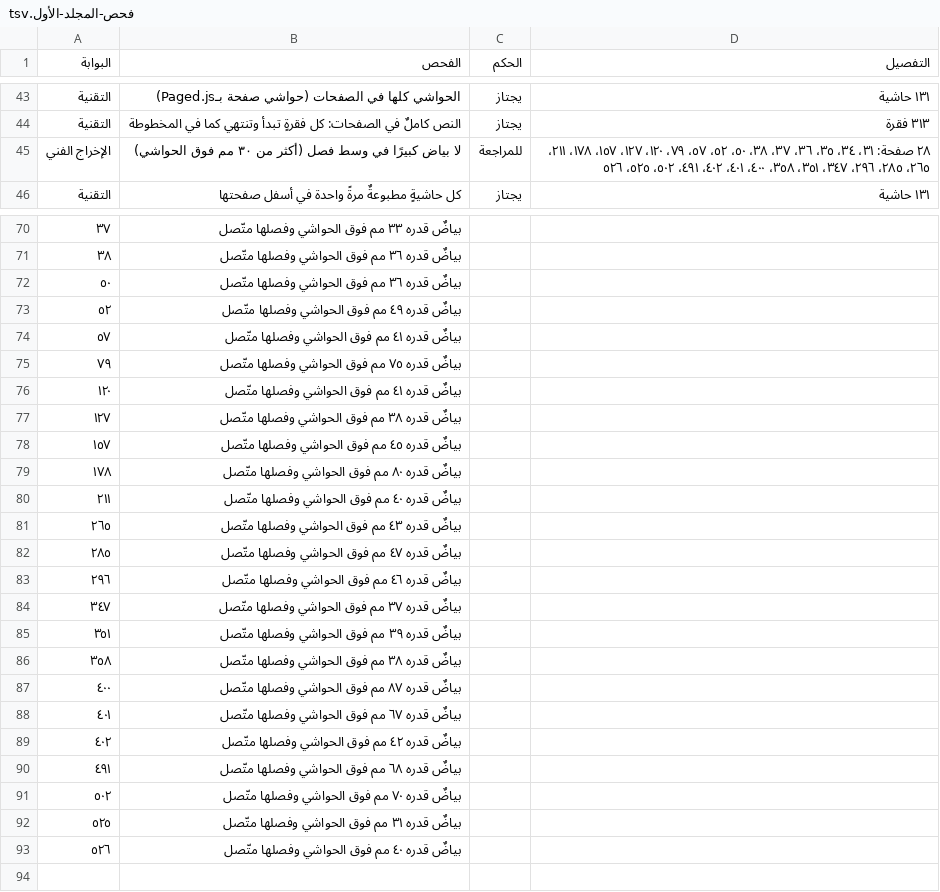
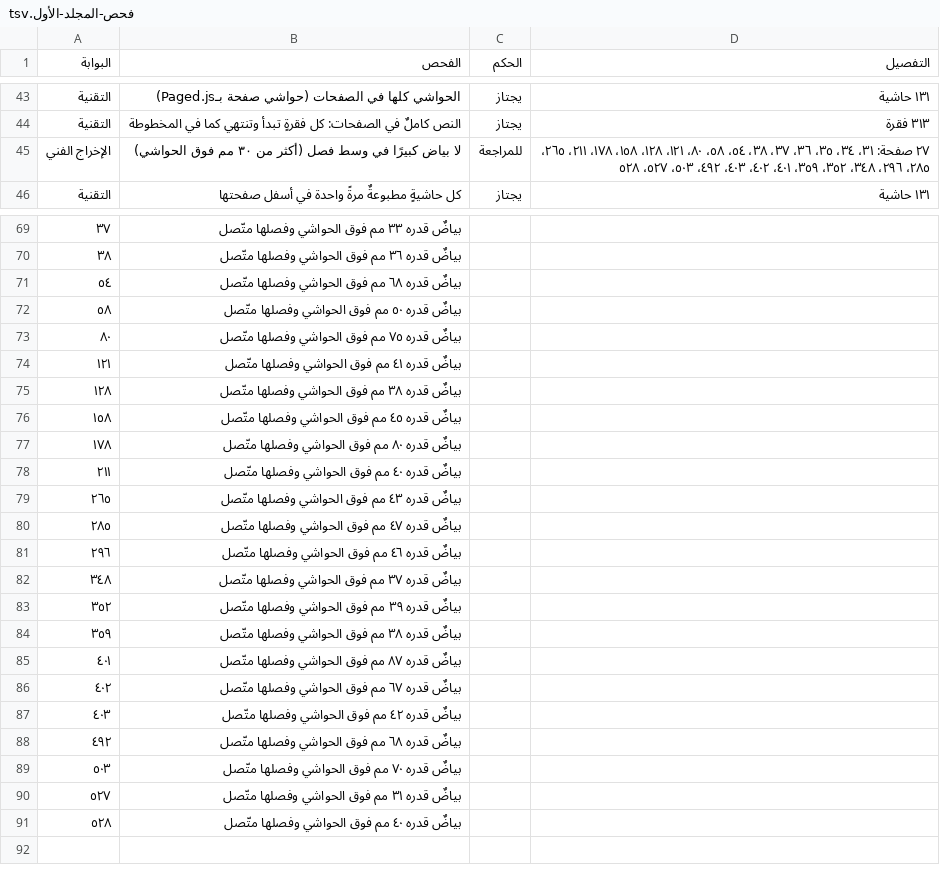
Before and after one commit to ahmadsulaimiy1/My-books, a TSV file: books/sinaat-al-mutakallim/book/_production/الإخراج/فحص-المجلد-الأول.tsv, drawn as a sheet; only a part is shown, gaps mark what is left out; the diff covers the shown part only.

```diff
--- a/books/sinaat-al-mutakallim/book/_production/الإخراج/فحص-المجلد-الأول.tsv
+++ b/books/sinaat-al-mutakallim/book/_production/الإخراج/فحص-المجلد-الأول.tsv
@@ -44,3 +44,3 @@
 التقنية	النص كاملٌ في الصفحات: كل فقرةٍ تبدأ وتنتهي كما في المخطوطة	يجتاز	٣١٣ فقرة
-الإخراج الفني	لا بياض كبيرًا في وسط فصل (أكثر من ٣٠ مم فوق الحواشي)	للمراجعة	٢٨ صفحة: ٣١، ٣٤، ٣٥، ٣٦، ٣٧، ٣٨، ٥٠، ٥٢، ٥٧، ٧٩، ١٢٠، ١٢٧، ١٥٧، ١٧٨، ٢١١، ٢٦٥، ٢٨٥، ٢٩٦، ٣٤٧، ٣٥١، ٣٥٨، ٤٠٠، ٤٠١، ٤٠٢، ٤٩١، ٥٠٢، ٥٢٥، ٥٢٦
+الإخراج الفني	لا بياض كبيرًا في وسط فصل (أكثر من ٣٠ مم فوق الحواشي)	للمراجعة	٢٧ صفحة: ٣١، ٣٤، ٣٥، ٣٦، ٣٧، ٣٨، ٥٤، ٥٨، ٨٠، ١٢١، ١٢٨، ١٥٨، ١٧٨، ٢١١، ٢٦٥، ٢٨٥، ٢٩٦، ٣٤٨، ٣٥٢، ٣٥٩، ٤٠١، ٤٠٢، ٤٠٣، ٤٩٢، ٥٠٣، ٥٢٧، ٥٢٨
 التقنية	كل حاشيةٍ مطبوعةٌ مرةً واحدة في أسفل صفحتها	يجتاز	١٣١ حاشية
@@ -71,9 +70,8 @@
 ٣٨	بياضٌ قدره ٣٦ مم فوق الحواشي وفصلها متّصل
-٥٠	بياضٌ قدره ٣٦ مم فوق الحواشي وفصلها متّصل
-٥٢	بياضٌ قدره ٤٩ مم فوق الحواشي وفصلها متّصل
-٥٧	بياضٌ قدره ٤١ مم فوق الحواشي وفصلها متّصل
-٧٩	بياضٌ قدره ٧٥ مم فوق الحواشي وفصلها متّصل
-١٢٠	بياضٌ قدره ٤١ مم فوق الحواشي وفصلها متّصل
-١٢٧	بياضٌ قدره ٣٨ مم فوق الحواشي وفصلها متّصل
-١٥٧	بياضٌ قدره ٤٥ مم فوق الحواشي وفصلها متّصل
+٥٤	بياضٌ قدره ٦٨ مم فوق الحواشي وفصلها متّصل
+٥٨	بياضٌ قدره ٥٠ مم فوق الحواشي وفصلها متّصل
+٨٠	بياضٌ قدره ٧٥ مم فوق الحواشي وفصلها متّصل
+١٢١	بياضٌ قدره ٤١ مم فوق الحواشي وفصلها متّصل
+١٢٨	بياضٌ قدره ٣٨ مم فوق الحواشي وفصلها متّصل
+١٥٨	بياضٌ قدره ٤٥ مم فوق الحواشي وفصلها متّصل
 ١٧٨	بياضٌ قدره ٨٠ مم فوق الحواشي وفصلها متّصل
@@ -83,12 +81,12 @@
 ٢٩٦	بياضٌ قدره ٤٦ مم فوق الحواشي وفصلها متّصل
-٣٤٧	بياضٌ قدره ٣٧ مم فوق الحواشي وفصلها متّصل
-٣٥١	بياضٌ قدره ٣٩ مم فوق الحواشي وفصلها متّصل
-٣٥٨	بياضٌ قدره ٣٨ مم فوق الحواشي وفصلها متّصل
-٤٠٠	بياضٌ قدره ٨٧ مم فوق الحواشي وفصلها متّصل
-٤٠١	بياضٌ قدره ٦٧ مم فوق الحواشي وفصلها متّصل
-٤٠٢	بياضٌ قدره ٤٢ مم فوق الحواشي وفصلها متّصل
-٤٩١	بياضٌ قدره ٦٨ مم فوق الحواشي وفصلها متّصل
-٥٠٢	بياضٌ قدره ٧٠ مم فوق الحواشي وفصلها متّصل
-٥٢٥	بياضٌ قدره ٣١ مم فوق الحواشي وفصلها متّصل
-٥٢٦	بياضٌ قدره ٤٠ مم فوق الحواشي وفصلها متّصل
+٣٤٨	بياضٌ قدره ٣٧ مم فوق الحواشي وفصلها متّصل
+٣٥٢	بياضٌ قدره ٣٩ مم فوق الحواشي وفصلها متّصل
+٣٥٩	بياضٌ قدره ٣٨ مم فوق الحواشي وفصلها متّصل
+٤٠١	بياضٌ قدره ٨٧ مم فوق الحواشي وفصلها متّصل
+٤٠٢	بياضٌ قدره ٦٧ مم فوق الحواشي وفصلها متّصل
+٤٠٣	بياضٌ قدره ٤٢ مم فوق الحواشي وفصلها متّصل
+٤٩٢	بياضٌ قدره ٦٨ مم فوق الحواشي وفصلها متّصل
+٥٠٣	بياضٌ قدره ٧٠ مم فوق الحواشي وفصلها متّصل
+٥٢٧	بياضٌ قدره ٣١ مم فوق الحواشي وفصلها متّصل
+٥٢٨	بياضٌ قدره ٤٠ مم فوق الحواشي وفصلها متّصل
 
```
Also changed, not shown: 1 removed row and 9 edited cells elsewhere in this file, books/sinaat-al-mutakallim/book/_production/الإخراج/فحص-المجلد-السادس.tsv, 29 other files.
